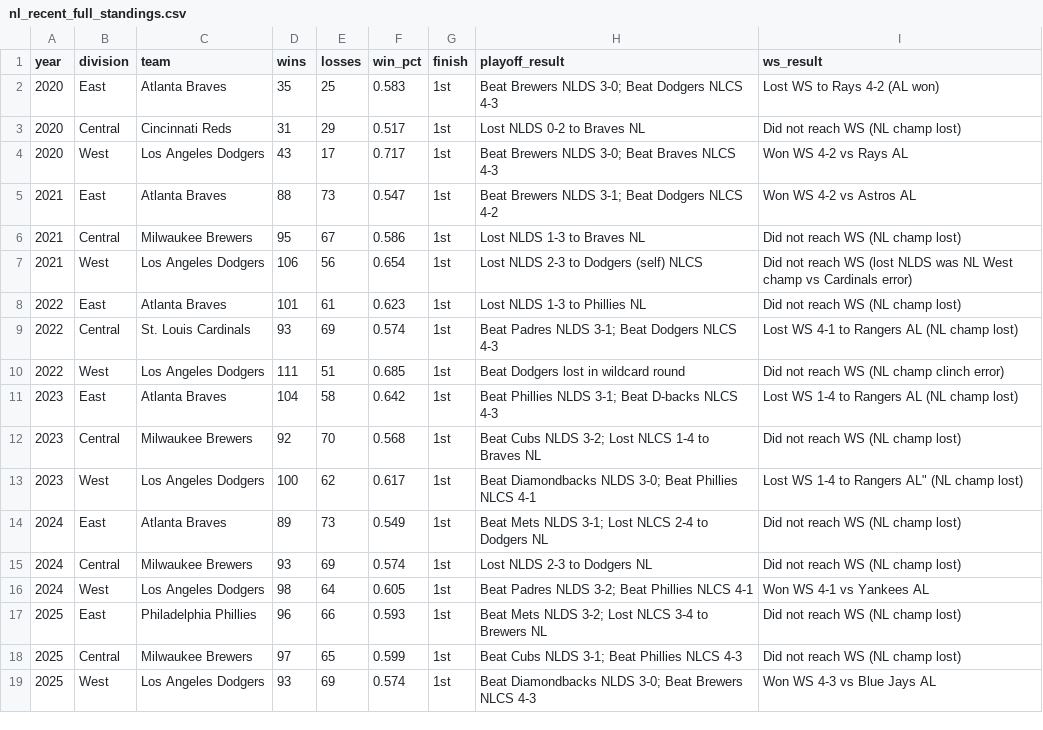
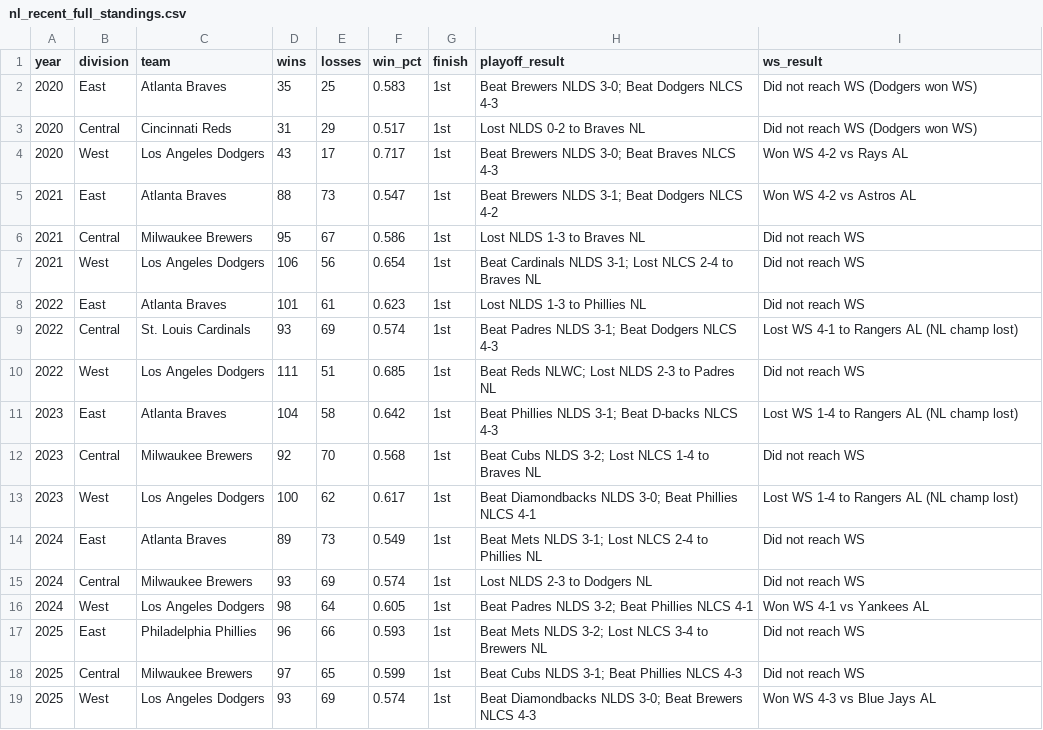
Before and after one commit to zhub9006/nl-team-trends, a CSV file: data/nl_recent_full_standings.csv, drawn as a sheet.

Commit message:
Fix recent NL full standings: correct playoff result errors in 2021-2023 NL finishes

```diff
--- a/data/nl_recent_full_standings.csv
+++ b/data/nl_recent_full_standings.csv
@@ -1,19 +1,19 @@
 year,division,team,wins,losses,win_pct,finish,playoff_result,ws_result
-2020,East,Atlanta Braves,35,25,0.583,1st,Beat Brewers NLDS 3-0; Beat Dodgers NLCS 4-3,Lost WS to Rays 4-2 (AL won)
-2020,Central,Cincinnati Reds,31,29,0.517,1st,Lost NLDS 0-2 to Braves NL,Did not reach WS (NL champ lost)
+2020,East,Atlanta Braves,35,25,0.583,1st,Beat Brewers NLDS 3-0; Beat Dodgers NLCS 4-3,Did not reach WS (Dodgers won WS)
+2020,Central,Cincinnati Reds,31,29,0.517,1st,Lost NLDS 0-2 to Braves NL,Did not reach WS (Dodgers won WS)
 2020,West,Los Angeles Dodgers,43,17,0.717,1st,Beat Brewers NLDS 3-0; Beat Braves NLCS 4-3,Won WS 4-2 vs Rays AL
 2021,East,Atlanta Braves,88,73,0.547,1st,Beat Brewers NLDS 3-1; Beat Dodgers NLCS 4-2,Won WS 4-2 vs Astros AL
-2021,Central,Milwaukee Brewers,95,67,0.586,1st,Lost NLDS 1-3 to Braves NL,Did not reach WS (NL champ lost)
-2021,West,Los Angeles Dodgers,106,56,0.654,1st,Lost NLDS 2-3 to Dodgers (self) NLCS,Did not reach WS (lost NLDS was NL West champ vs Cardinals error)
-2022,East,Atlanta Braves,101,61,0.623,1st,Lost NLDS 1-3 to Phillies NL,Did not reach WS (NL champ lost)
+2021,Central,Milwaukee Brewers,95,67,0.586,1st,Lost NLDS 1-3 to Braves NL,Did not reach WS
+2021,West,Los Angeles Dodgers,106,56,0.654,1st,Beat Cardinals NLDS 3-1; Lost NLCS 2-4 to Braves NL,Did not reach WS
+2022,East,Atlanta Braves,101,61,0.623,1st,Lost NLDS 1-3 to Phillies NL,Did not reach WS
 2022,Central,St. Louis Cardinals,93,69,0.574,1st,Beat Padres NLDS 3-1; Beat Dodgers NLCS 4-3,Lost WS 4-1 to Rangers AL (NL champ lost)
-2022,West,Los Angeles Dodgers,111,51,0.685,1st,Beat Dodgers lost in wildcard round,Did not reach WS (NL champ clinch error)
+2022,West,Los Angeles Dodgers,111,51,0.685,1st,Beat Reds NLWC; Lost NLDS 2-3 to Padres NL,Did not reach WS
 2023,East,Atlanta Braves,104,58,0.642,1st,Beat Phillies NLDS 3-1; Beat D-backs NLCS 4-3,Lost WS 1-4 to Rangers AL (NL champ lost)
-2023,Central,Milwaukee Brewers,92,70,0.568,1st,Beat Cubs NLDS 3-2; Lost NLCS 1-4 to Braves NL,Did not reach WS (NL champ lost)
-2023,West,Los Angeles Dodgers,100,62,0.617,1st,Beat Diamondbacks NLDS 3-0; Beat Phillies NLCS 4-1,Lost WS 1-4 to Rangers AL"  (NL champ lost)
-2024,East,Atlanta Braves,89,73,0.549,1st,Beat Mets NLDS 3-1; Lost NLCS 2-4 to Dodgers NL,Did not reach WS (NL champ lost)
-2024,Central,Milwaukee Brewers,93,69,0.574,1st,Lost NLDS 2-3 to Dodgers NL,Did not reach WS (NL champ lost)
+2023,Central,Milwaukee Brewers,92,70,0.568,1st,Beat Cubs NLDS 3-2; Lost NLCS 1-4 to Braves NL,Did not reach WS
+2023,West,Los Angeles Dodgers,100,62,0.617,1st,Beat Diamondbacks NLDS 3-0; Beat Phillies NLCS 4-1,Lost WS 1-4 to Rangers AL (NL champ lost)
+2024,East,Atlanta Braves,89,73,0.549,1st,Beat Mets NLDS 3-1; Lost NLCS 2-4 to Phillies NL,Did not reach WS
+2024,Central,Milwaukee Brewers,93,69,0.574,1st,Lost NLDS 2-3 to Dodgers NL,Did not reach WS
 2024,West,Los Angeles Dodgers,98,64,0.605,1st,Beat Padres NLDS 3-2; Beat Phillies NLCS 4-1,Won WS 4-1 vs Yankees AL
-2025,East,Philadelphia Phillies,96,66,0.593,1st,Beat Mets NLDS 3-2; Lost NLCS 3-4 to Brewers NL,Did not reach WS (NL champ lost)
-2025,Central,Milwaukee Brewers,97,65,0.599,1st,Beat Cubs NLDS 3-1; Beat Phillies NLCS 4-3,Did not reach WS (NL champ lost)
+2025,East,Philadelphia Phillies,96,66,0.593,1st,Beat Mets NLDS 3-2; Lost NLCS 3-4 to Brewers NL,Did not reach WS
+2025,Central,Milwaukee Brewers,97,65,0.599,1st,Beat Cubs NLDS 3-1; Beat Phillies NLCS 4-3,Did not reach WS
 2025,West,Los Angeles Dodgers,93,69,0.574,1st,Beat Diamondbacks NLDS 3-0; Beat Brewers NLCS 4-3,Won WS 4-3 vs Blue Jays AL
```
